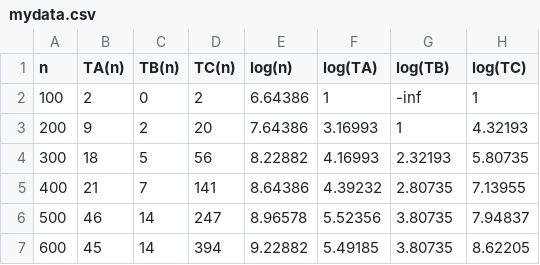
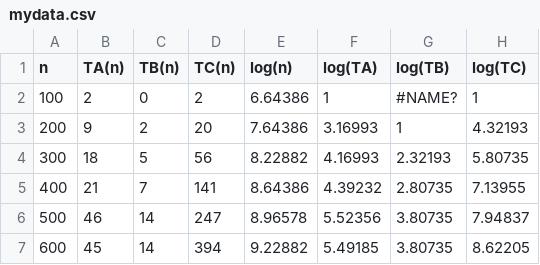
Before and after one commit to NoamStanis/303_a4, a CSV file: a2/libclient/mydata.csv, drawn as a sheet; only a part is shown.

Commit message:
Added excel spreadsheet

```diff
--- a/a2/libclient/mydata.csv
+++ b/a2/libclient/mydata.csv
@@ -1,3 +1,3 @@
 n,TA(n),TB(n),TC(n),log(n),log(TA),log(TB),log(TC)
-100,2,0,2,6.64386,1,-inf,1
+100,2,0,2,6.64386,1,#NAME?,1
 200,9,2,20,7.64386,3.16993,1,4.32193
```
Also changed, not shown: 2 other files.
